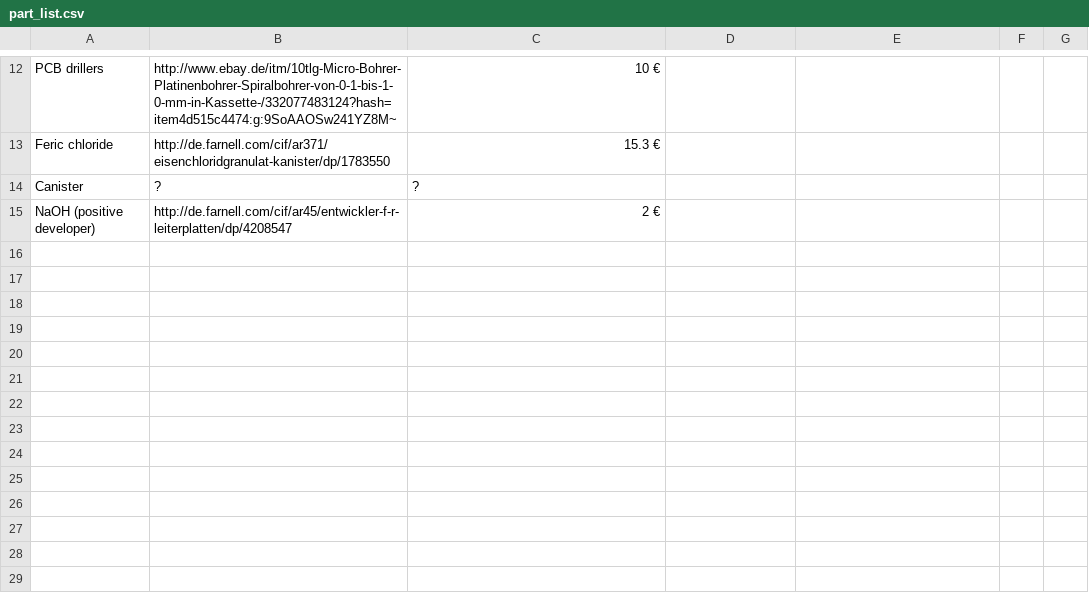
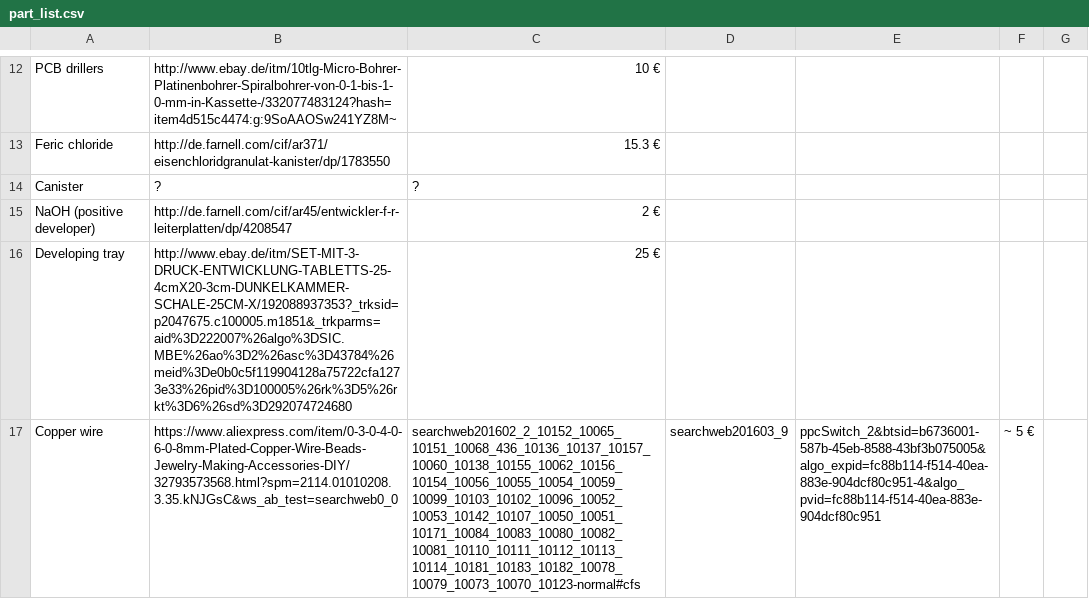
Before and after one commit to m3x1m0m/UppSense, a CSV file: etching/part_list.csv, drawn as a sheet; only a part is shown, gaps mark what is left out; the diff names each change by its address in the sheet, - before the commit and + after, or states it on an @@ line.

```diff
--- a/etching/part_list.csv
+++ b/etching/part_list.csv
+row 16: Developing tray | http://www.ebay.de/itm/SET-MIT-3-DRUCK-ENTWICKLUNG-TABLETTS-25-4cmX20-3cm-DUNKELKAMMER-SCHALE-25CM-X/192088937353?_trksid=p2047675.c100005.m1851&_trkparms=aid%3D222007%26algo%3DSIC.MBE%26ao%3D2%26asc%3D43784%26meid%3De0b0c5f119904128a75722cfa1273e33%26pid%3D100005%26rk%3D5%26rkt%3D6%26sd%3D292074724680 | 25 €
+row 17: Copper wire | https://www.aliexpress.com/item/0-3-0-4-0-6-0-8mm-Plated-Copper-Wire-Beads-Jewelry-Making-Accessories-DIY/32793573568.html?spm=2114.01010208.3.35.kNJGsC&ws_ab_test=searchweb0_0 | searchweb201602_2_10152_10065_10151_10068_436_10136_10137_10157_10060_10138_10155_10062_10156_10154_10056_10055_10054_10059_10099_10103_10102_10096_10052_10053_10142_10107_10050_10051_10171_10084_10083_10080_10082_10081_10110_10111_10112_10113_10114_10181_10183_10182_10078_10079_10073_10070_10123-normal#cfs | searchweb201603_9 | ppcSwitch_2&btsid=b6736001-587b-45eb-8588-43bf3b075005&algo_expid=fc88b114-f514-40ea-883e-904dcf80c951-4&algo_pvid=fc88b114-f514-40ea-883e-904dcf80c951 | ~ 5 €
```
Also changed, not shown: 14 other files.
